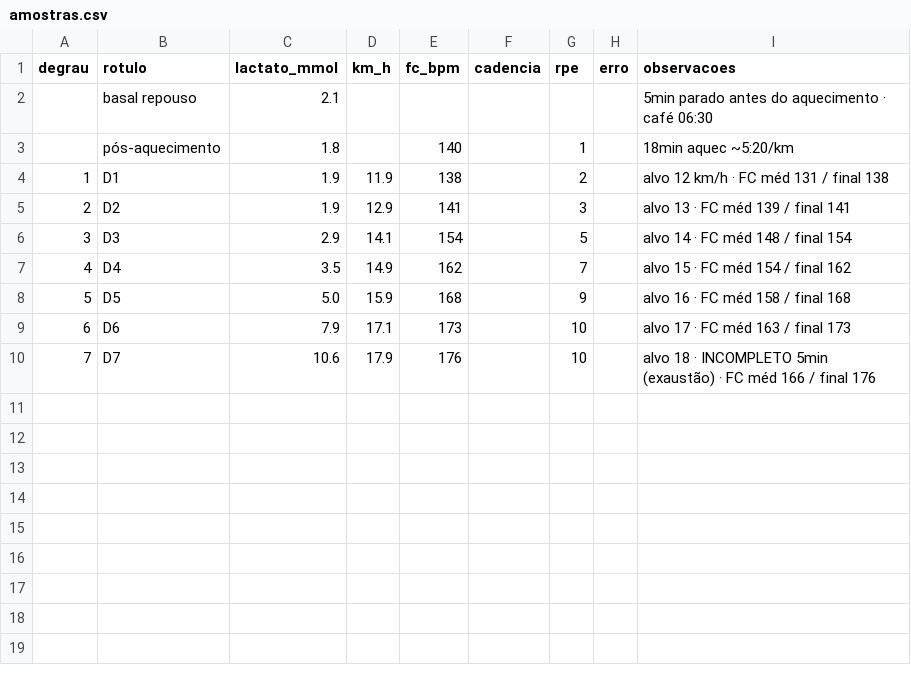
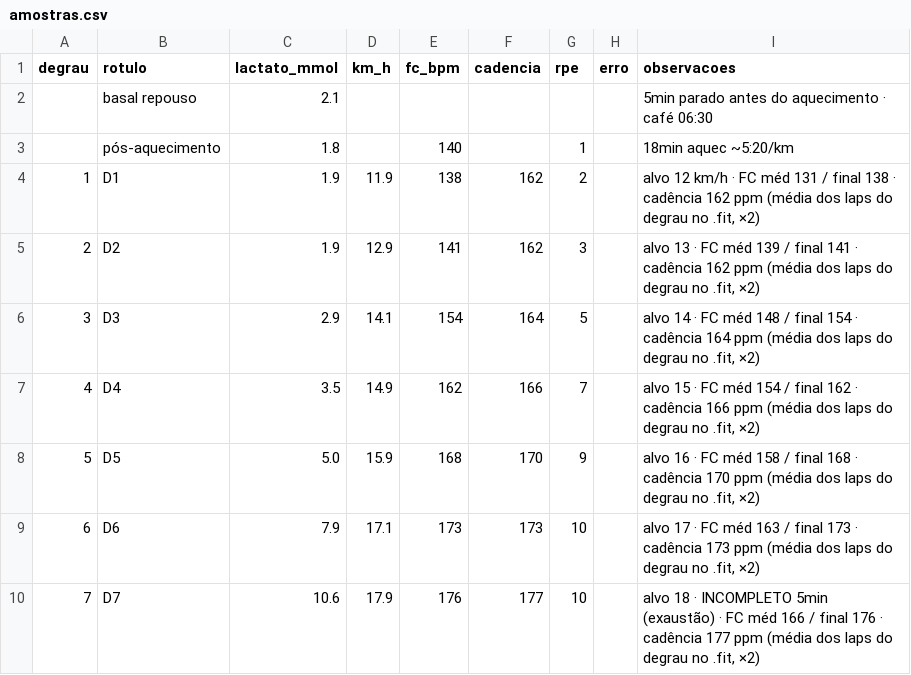
Before and after one commit to nordicpaincave/npc-dashboard, a CSV file: files/lactato/jean/2026-10-30-run-R1/amostras.csv, drawn as a sheet.

```diff
--- a/files/lactato/jean/2026-10-30-run-R1/amostras.csv
+++ b/files/lactato/jean/2026-10-30-run-R1/amostras.csv
@@ -3,8 +3,8 @@
 ,pós-aquecimento,1.8,,140,,1,,18min aquec ~5:20/km
-1,D1,1.9,11.9,138,,2,,alvo 12 km/h · FC méd 131 / final 138
-2,D2,1.9,12.9,141,,3,,alvo 13 · FC méd 139 / final 141
-3,D3,2.9,14.1,154,,5,,alvo 14 · FC méd 148 / final 154
-4,D4,3.5,14.9,162,,7,,alvo 15 · FC méd 154 / final 162
-5,D5,5.0,15.9,168,,9,,alvo 16 · FC méd 158 / final 168
-6,D6,7.9,17.1,173,,10,,alvo 17 · FC méd 163 / final 173
-7,D7,10.6,17.9,176,,10,,alvo 18 · INCOMPLETO 5min (exaustão) · FC méd 166 / final 176
+1,D1,1.9,11.9,138,162,2,,"alvo 12 km/h · FC méd 131 / final 138 · cadência 162 ppm (média dos laps do degrau no .fit, ×2)"
+2,D2,1.9,12.9,141,162,3,,"alvo 13 · FC méd 139 / final 141 · cadência 162 ppm (média dos laps do degrau no .fit, ×2)"
+3,D3,2.9,14.1,154,164,5,,"alvo 14 · FC méd 148 / final 154 · cadência 164 ppm (média dos laps do degrau no .fit, ×2)"
+4,D4,3.5,14.9,162,166,7,,"alvo 15 · FC méd 154 / final 162 · cadência 166 ppm (média dos laps do degrau no .fit, ×2)"
+5,D5,5.0,15.9,168,170,9,,"alvo 16 · FC méd 158 / final 168 · cadência 170 ppm (média dos laps do degrau no .fit, ×2)"
+6,D6,7.9,17.1,173,173,10,,"alvo 17 · FC méd 163 / final 173 · cadência 173 ppm (média dos laps do degrau no .fit, ×2)"
+7,D7,10.6,17.9,176,177,10,,"alvo 18 · INCOMPLETO 5min (exaustão) · FC méd 166 / final 176 · cadência 177 ppm (média dos laps do degrau no .fit, ×2)"
```
Also changed, not shown: files/lactato/bruno/2026-10-30-run-R1/amostras.csv, 1 other file.
